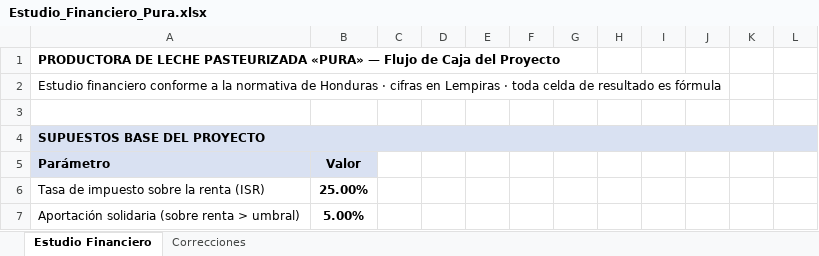
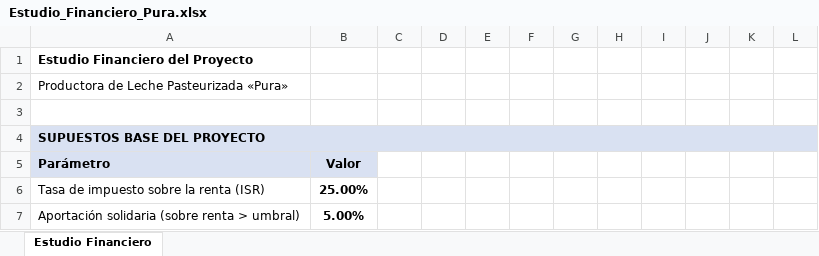
Before and after one commit to pewez267-dot/Rangos, an Excel workbook: Estudio_Financiero_Pura.xlsx, sheet Estudio Financiero, drawn as a sheet; only a part is shown; values as stored, in another font and other column widths than the file's, no borders; the diff names each change by its address in the sheet, - before the commit and + after, or states it on an @@ line.

Commit message:
Excel: titulo limpio (Estudio Financiero del Proyecto + nombre del proyecto) y elimina hoja de Correcciones ya aplicadas en ambos documentos

```diff
--- a/Estudio_Financiero_Pura.xlsx (sheet Estudio Financiero)
+++ b/Estudio_Financiero_Pura.xlsx (sheet Estudio Financiero)
-sheet tab: Correcciones
-A1: PRODUCTORA DE LECHE PASTEURIZADA «PURA» — Flujo de Caja del Proyecto
+A1: Estudio Financiero del Proyecto
-A2: Estudio financiero conforme a la normativa de Honduras · cifras en Lempiras · toda celda de resultado es fórmula
+A2: Productora de Leche Pasteurizada «Pura»
```
